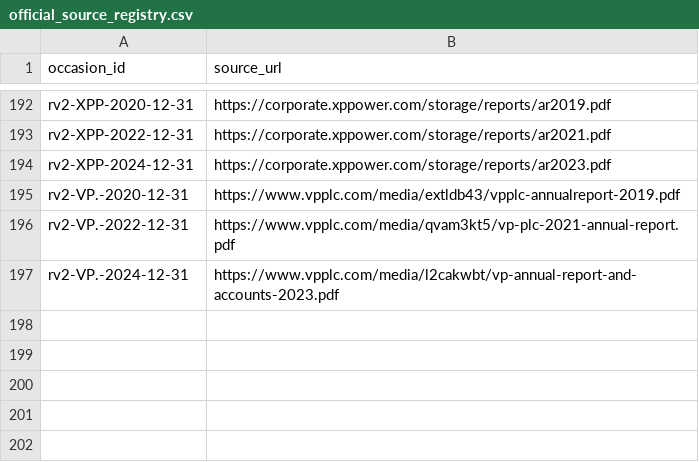
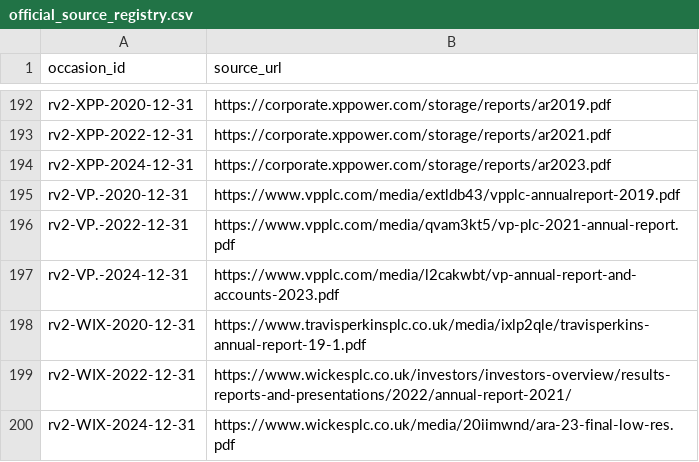
Before and after one commit to roseattridge-gif/piotw-intelligence, a CSV file: data/restructuring_v2/official_source_registry.csv, drawn as a sheet; only a part is shown, gaps mark what is left out; the diff names each change by its address in the sheet, - before the commit and + after, or states it on an @@ line.

```diff
--- a/data/restructuring_v2/official_source_registry.csv
+++ b/data/restructuring_v2/official_source_registry.csv
+row 198: rv2-WIX-2020-12-31 | https://www.travisperkinsplc.co.uk/media/ixlp2qle/travisperkins-annual-report-19-1.pdf
+row 199: rv2-WIX-2022-12-31 | https://www.wickesplc.co.uk/investors/investors-overview/results-reports-and-presentations/2022/annual-report-2021/
+row 200: rv2-WIX-2024-12-31 | https://www.wickesplc.co.uk/media/20iimwnd/ara-23-final-low-res.pdf
```
Also changed, not shown: data/restructuring_v2/source_availability_overrides.csv, 2 other files.
